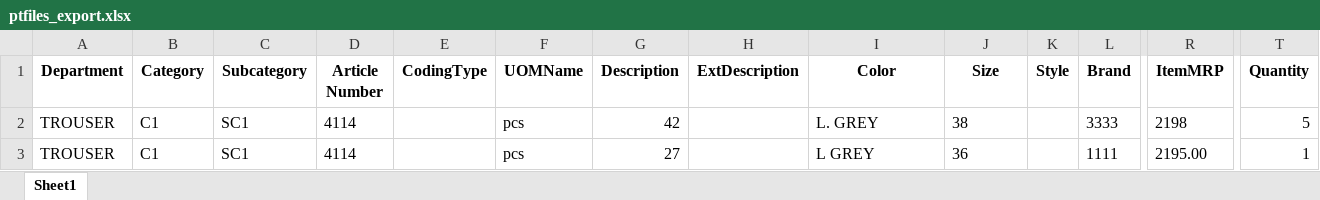
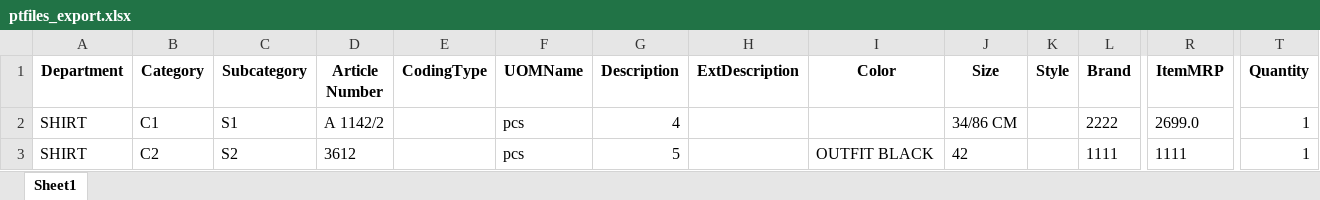
Before and after one commit to Moneyeem-ai/dimple_collection_business_pipeline, an Excel workbook: data/ptfiles_export.xlsx, sheet Sheet1, drawn as a sheet; only a part is shown, gaps mark what is left out; values as stored, in another font and other column widths than the file's, no borders; removed rows and columns are numbered as before the commit, all else as after; rows hold the shown columns only; the diff names each change by its address in the sheet, - before the commit and + after, or states it on an @@ line.

```diff
--- a/data/ptfiles_export.xlsx (sheet Sheet1)
+++ b/data/ptfiles_export.xlsx (sheet Sheet1)
-row 2: TROUSER | C1 | SC1 | 4114 |  | pcs | 42 |  | L. GREY | 38 |  | 3333 | 2198 | 5
-row 3: TROUSER | C1 | SC1 | 4114 |  | pcs | 27 |  | L GREY | 36 |  | 1111 | 2195.00 | 1
+row 2: SHIRT | C1 | S1 | A 1142/2 |  | pcs | 4 |  |  | 34/86 CM |  | 2222 | 2699.0 | 1
+row 3: SHIRT | C2 | S2 | 3612 |  | pcs | 5 |  | OUTFIT BLACK | 42 |  | 1111 | 1111 | 1
```
Also changed, not shown: 3 other files.
